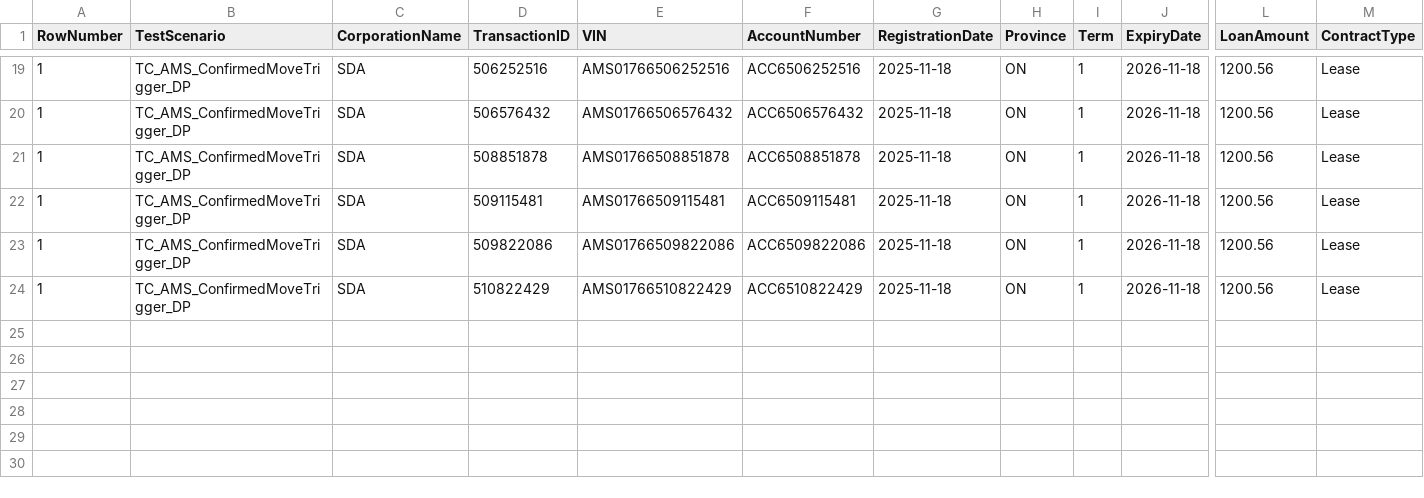
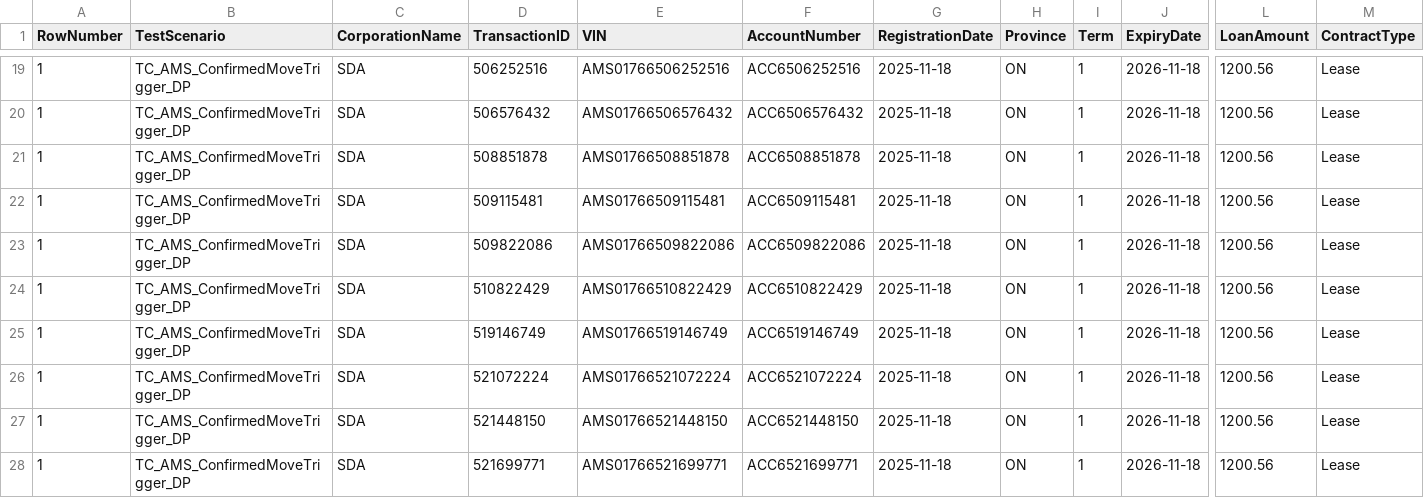
Before and after one commit to meena0512/AMSPlaywright, a CSV file: test-logs/TestDataLog_2025-12-23.csv, drawn as a sheet; only a part is shown, gaps mark what is left out; rows hold the shown columns only; the diff names each change by its address in the sheet, - before the commit and + after, or states it on an @@ line.

```diff
--- a/test-logs/TestDataLog_2025-12-23.csv
+++ b/test-logs/TestDataLog_2025-12-23.csv
+row 25: 1 | TC_AMS_ConfirmedMoveTrigger_DP | SDA | 519146749 | AMS01766519146749 | ACC6519146749 | 2025-11-18 | ON | 1 | 2026-11-18 | 1200.56 | Lease
+row 26: 1 | TC_AMS_ConfirmedMoveTrigger_DP | SDA | 521072224 | AMS01766521072224 | ACC6521072224 | 2025-11-18 | ON | 1 | 2026-11-18 | 1200.56 | Lease
+row 27: 1 | TC_AMS_ConfirmedMoveTrigger_DP | SDA | 521448150 | AMS01766521448150 | ACC6521448150 | 2025-11-18 | ON | 1 | 2026-11-18 | 1200.56 | Lease
+row 28: 1 | TC_AMS_ConfirmedMoveTrigger_DP | SDA | 521699771 | AMS01766521699771 | ACC6521699771 | 2025-11-18 | ON | 1 | 2026-11-18 | 1200.56 | Lease
```
Also changed, not shown: 38 other files.
